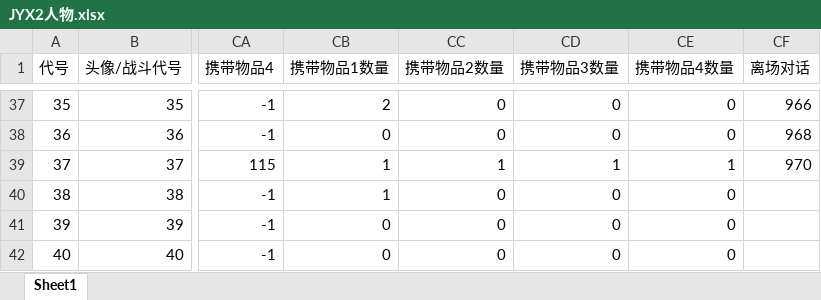
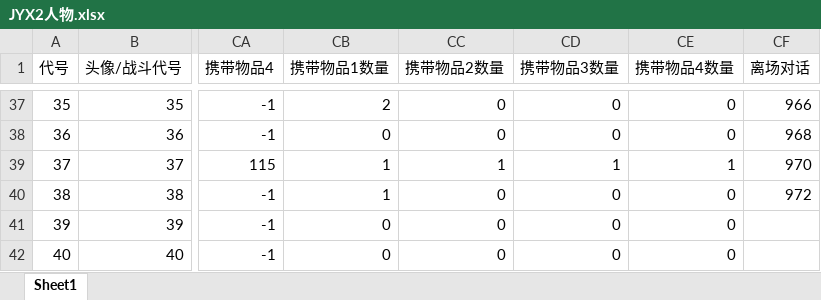
Before and after one commit to jynew/jynew, an Excel workbook: jyx2/excel/JYX2人物.xlsx, sheet Sheet1, drawn as a sheet; only a part is shown, gaps mark what is left out; values as stored, in another font and other column widths than the file's, no borders; the diff names each change by its address in the sheet, - before the commit and + after, or states it on an @@ line.

```diff
--- a/jyx2/excel/JYX2人物.xlsx (sheet Sheet1)
+++ b/jyx2/excel/JYX2人物.xlsx (sheet Sheet1)
-CF40 (离场对话): (empty)
+CF40 (离场对话): 972
```
Also changed, not shown: 8 other files.
